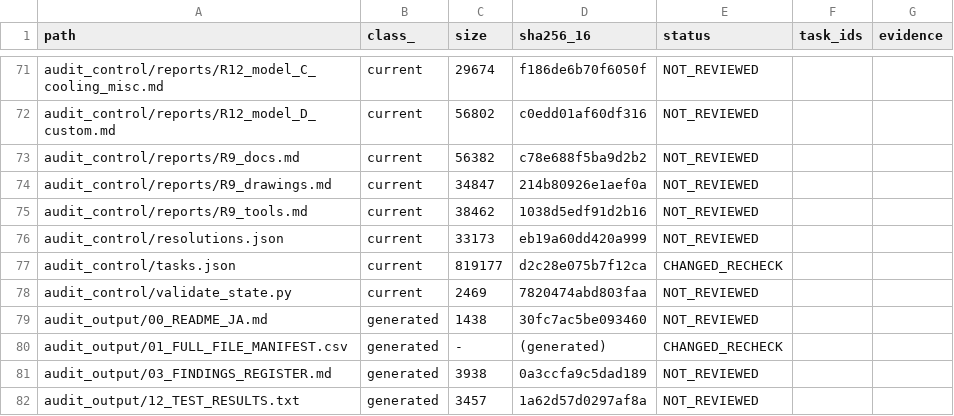
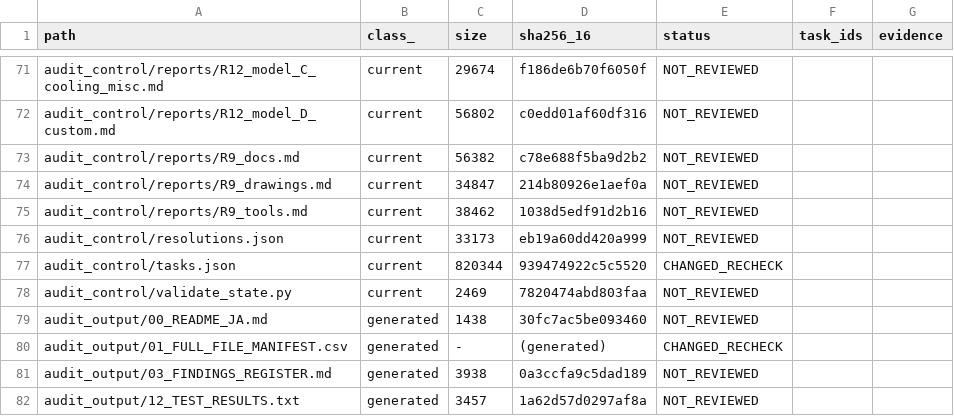
Before and after one commit to mai-ima/imac, a CSV file: audit_control/file_coverage.csv, drawn as a sheet; only a part is shown, gaps mark what is left out.

```diff
--- a/audit_control/file_coverage.csv
+++ b/audit_control/file_coverage.csv
@@ -76,3 +76,3 @@ audit_control/reports/R9_tools.md,current,38462,1038d5edf91d2b16,NOT_REVIEWED,,
 audit_control/resolutions.json,current,33173,eb19a60dd420a999,NOT_REVIEWED,,
-audit_control/tasks.json,current,819177,d2c28e075b7f12ca,CHANGED_RECHECK,,
+audit_control/tasks.json,current,820344,939474922c5c5520,CHANGED_RECHECK,,
 audit_control/validate_state.py,current,2469,7820474abd803faa,NOT_REVIEWED,,
```
Also changed, not shown: 1 other file.
